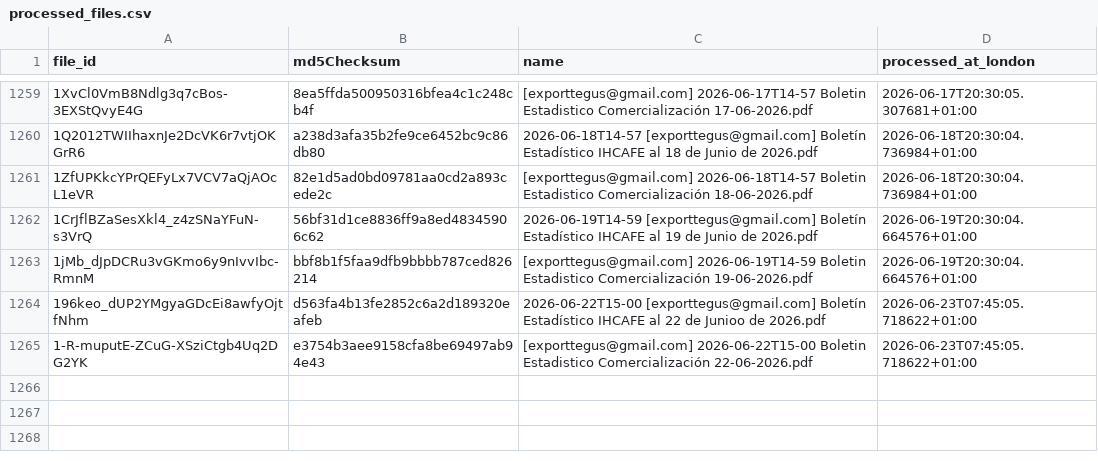
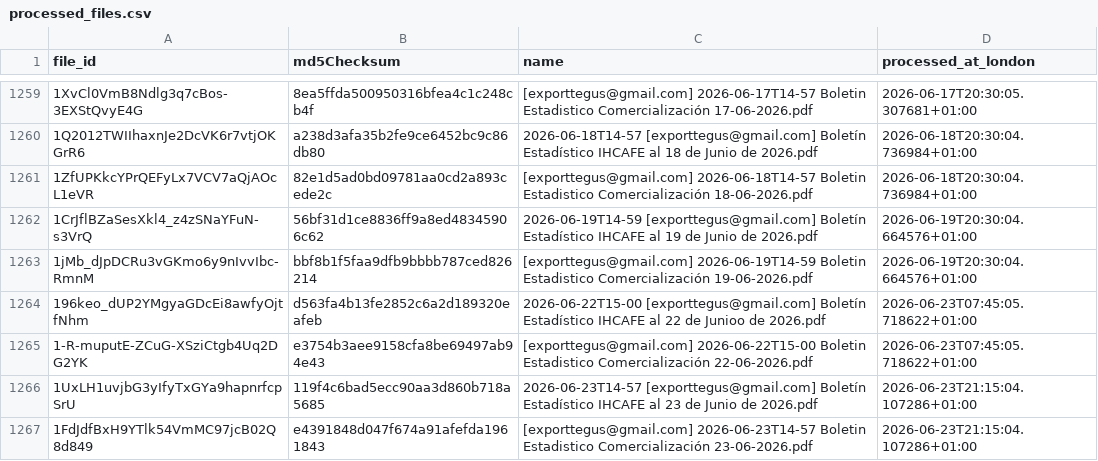
Before and after one commit to JuanDBeltranP/_r, a CSV file: outputs/historical/processed_files.csv, drawn as a sheet; only a part is shown, gaps mark what is left out.

```diff
--- a/outputs/historical/processed_files.csv
+++ b/outputs/historical/processed_files.csv
@@ -1265 +1265,3 @@ file_id,md5Checksum,name,processed_at_london
 1-R-muputE-ZCuG-XSziCtgb4Uq2DG2YK,e3754b3aee9158cfa8be69497ab94e43,[exporttegus@gmail.com] 2026-06-22T15-00 Boletin Estadistico Comercialización 22-06-2026.pdf,2026-06-23T07:45:05.718622+01:00
+1UxLH1uvjbG3yIfyTxGYa9hapnrfcpSrU,119f4c6bad5ecc90aa3d860b718a5685,2026-06-23T14-57 [exporttegus@gmail.com] Boletín Estadístico IHCAFE al 23 de Junio de 2026.pdf,2026-06-23T21:15:04.107286+01:00
+1FdJdfBxH9YTlk54VmMC97jcB02Q8d849,e4391848d047f674a91afefda1961843,[exporttegus@gmail.com] 2026-06-23T14-57 Boletin Estadistico Comercialización 23-06-2026.pdf,2026-06-23T21:15:04.107286+01:00
```
Also changed, not shown: outputs/latest/preflight_latest.csv, 3 other files.
